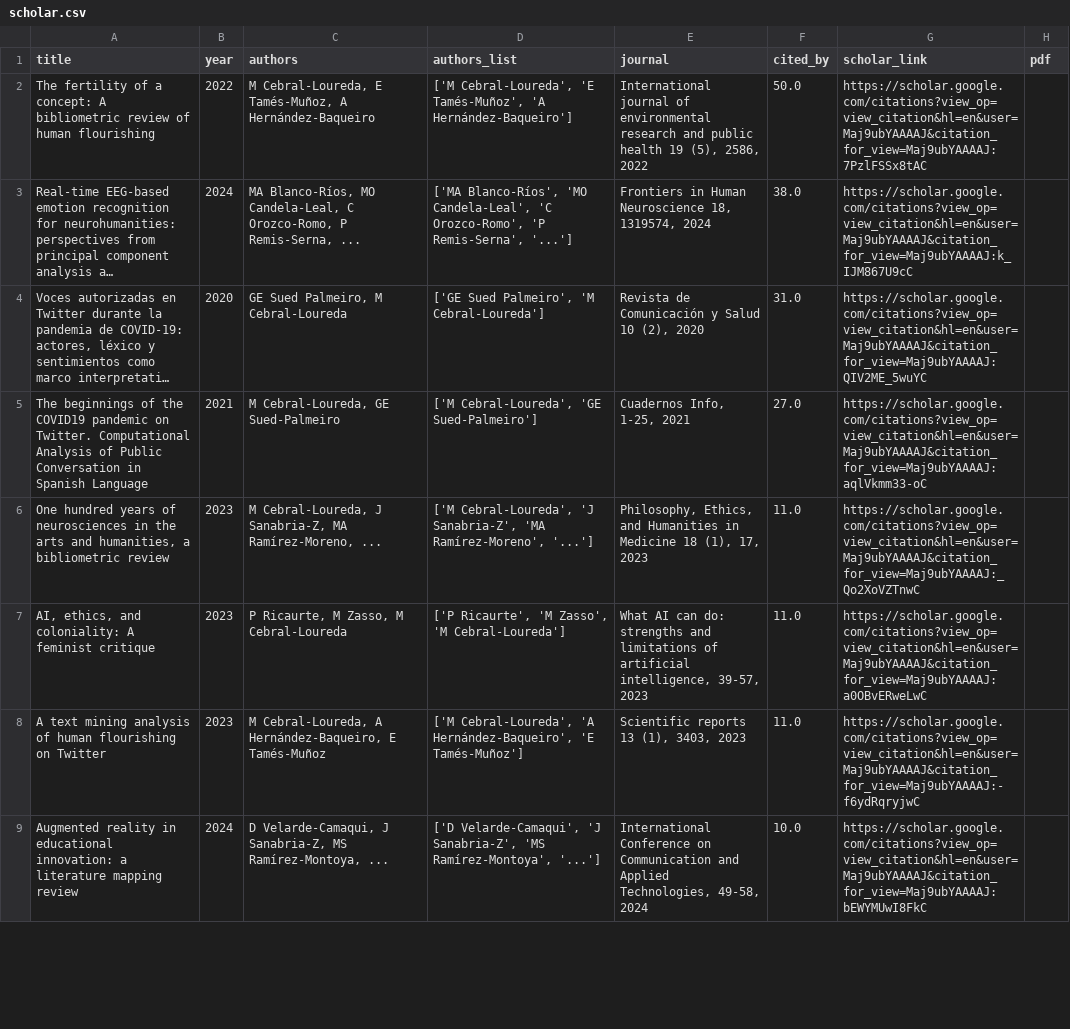
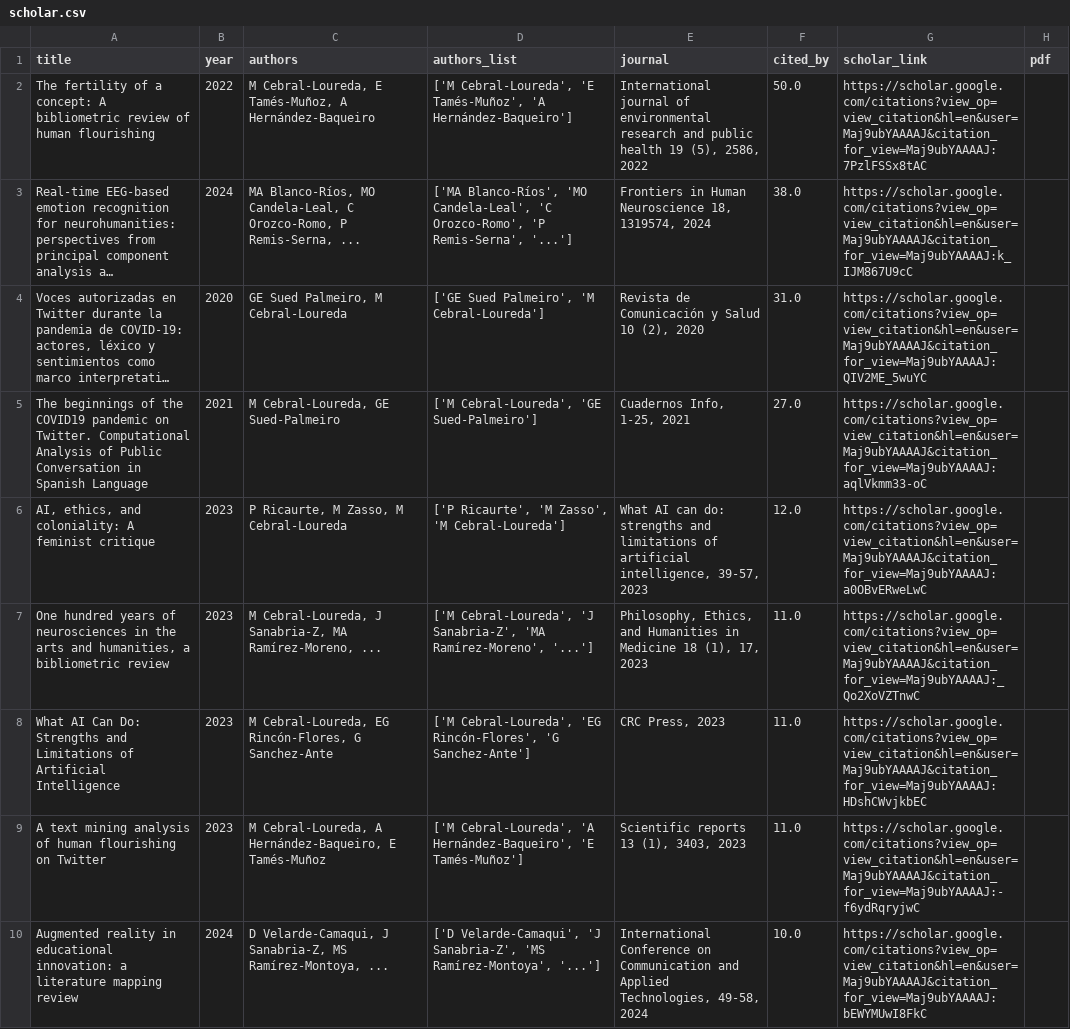
Before and after one commit to mancebral/personalWebsite, a CSV file: scholar.csv, drawn as a sheet; only a part is shown; long unchanged cells end in …; addresses are those after the commit; the diff covers the shown part only; the diff names each change by its address in the sheet, - before the commit and + after, or states it on an @@ line.

```diff
--- a/scholar.csv
+++ b/scholar.csv
+row 6: AI, ethics, and coloniality: A feminist critique | 2023 | P Ricaurte, M Zasso, M Cebral-Loureda | ['P Ricaurte', 'M Zasso', 'M Cebral-Loureda'] | What AI can do: strengths and limitations of artificial intelligence, 39-57, 2023 | 12.0 | https://scholar.google.com/citations?view_op=view_citation&hl=en&user=Maj9ubYAAAAJ&citation_for_view=Maj9ubYAAAAJ:a0OBvERweLwC
-A8 (title): AI, ethics, and coloniality: A feminist critique
+A8 (title): What AI Can Do: Strengths and Limitations of Artificial Intelligence
-C8 (authors): P Ricaurte, M Zasso, M Cebral-Loureda
+C8 (authors): M Cebral-Loureda, EG Rincón-Flores, G Sanchez-Ante
-D8 (authors_list): ['P Ricaurte', 'M Zasso', 'M Cebral-Loureda']
+D8 (authors_list): ['M Cebral-Loureda', 'EG Rincón-Flores', 'G Sanchez-Ante']
-E8 (journal): What AI can do: strengths and limitations of artificial intelligence, 39-57, 2023
+E8 (journal): CRC Press, 2023
-G8 (scholar_link): https://scholar.google.com/citations?view_op=view_citation&hl=en&user=Maj9ubYAAAAJ&citation_for_view=Maj9ubYAAAAJ:a0OBvERweLwC
+G8 (scholar_link): https://scholar.google.com/citations?view_op=view_citation&hl=en&user=Maj9ubYAAAAJ&citation_for_view=Maj9ubYAAAAJ:HDshCWvjkbEC
```
Also changed, not shown: 1 removed row elsewhere in this file, scholar_profile.csv, 2 other files.
